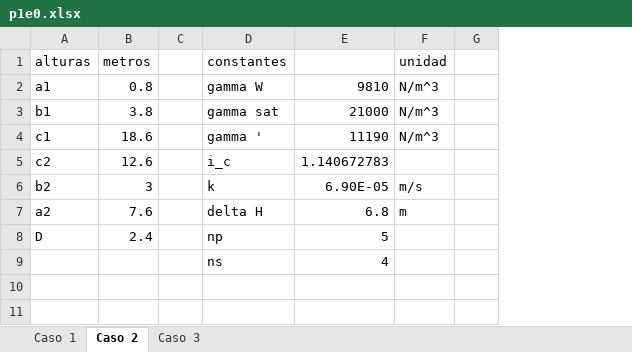
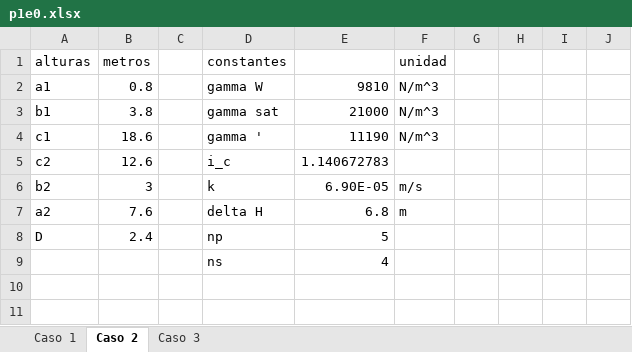
Before and after one commit to berckanala/Proyecto-1-MCOC, an Excel workbook: Codigos_calculos/p1e0.xlsx, sheet Caso 2, drawn as a sheet; only a part is shown; values as stored, in another font and other column widths than the file's, no borders; charts and pictures not drawn; the diff names each change by its address in the sheet, - before the commit and + after, or states it on an @@ line.

```diff
--- a/Codigos_calculos/p1e0.xlsx (sheet Caso 2)
+++ b/Codigos_calculos/p1e0.xlsx (sheet Caso 2)
+column H, empty
+column I, empty
+column J, empty
```
Also changed, not shown: sheet Caso 1, sheet Caso 3, charts or pictures, 11 other files.
